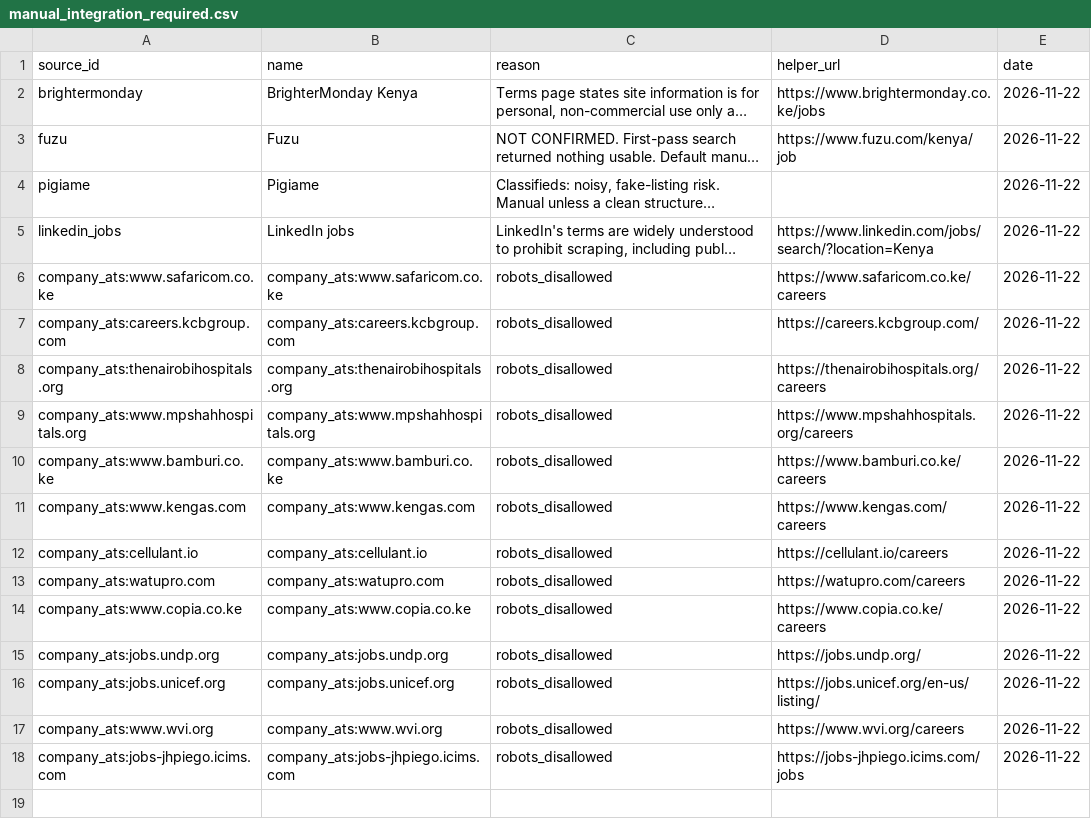
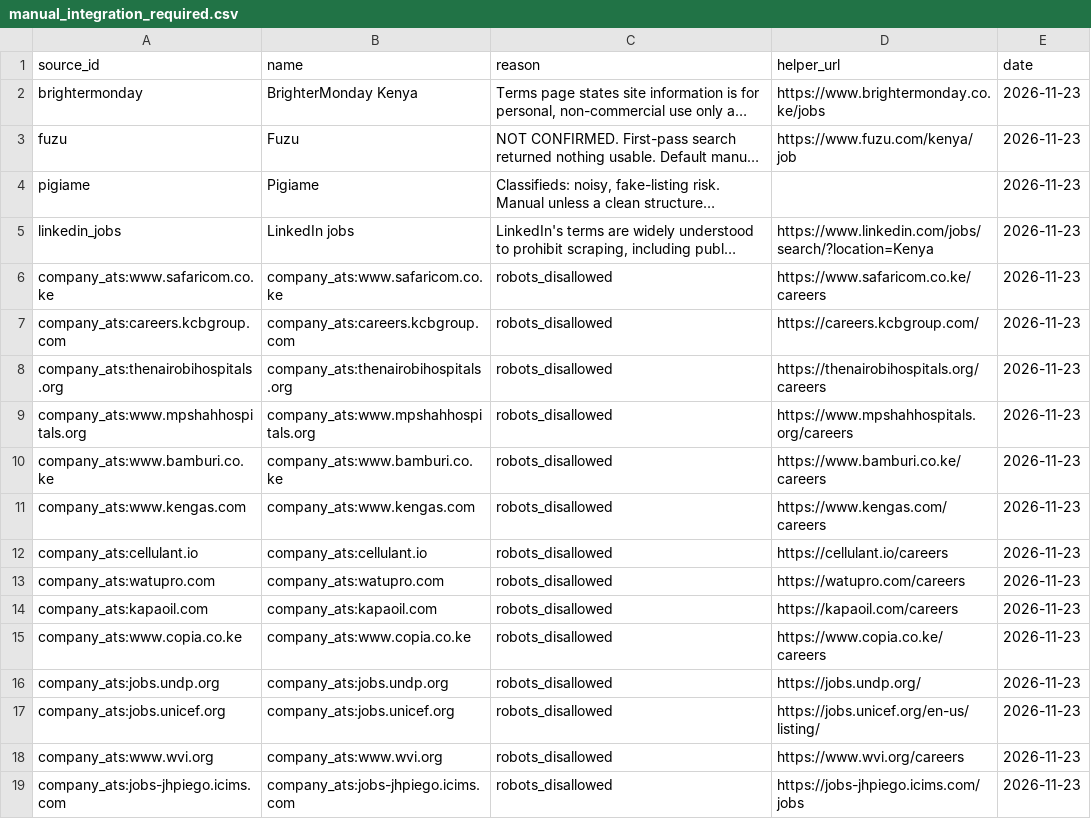
Before and after one commit to ngugi-cloud/BridgeRadar, a CSV file: data/manual_integration_required.csv, drawn as a sheet; long unchanged cells end in …; addresses are those after the commit; the diff names each change by its address in the sheet, - before the commit and + after, or states it on an @@ line.

```diff
--- a/data/manual_integration_required.csv
+++ b/data/manual_integration_required.csv
-E2:E13 (date): 2026-11-22
+E2:E13 (date): 2026-11-23
+row 14: company_ats:kapaoil.com | company_ats:kapaoil.com | robots_disallowed | https://kapaoil.com/careers | 2026-11-23
-E15:E19 (date): 2026-11-22
+E15:E19 (date): 2026-11-23
```
Also changed, not shown: data/kenya_companies_master.csv, data/leads_summary.csv, 8 other files.
